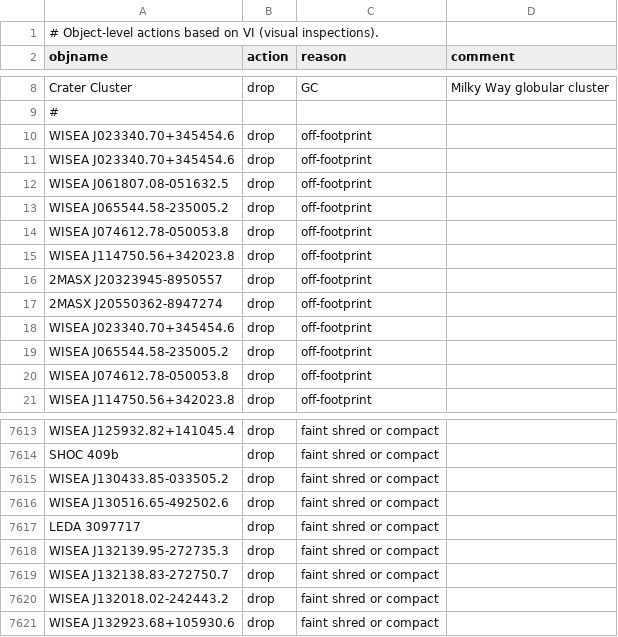
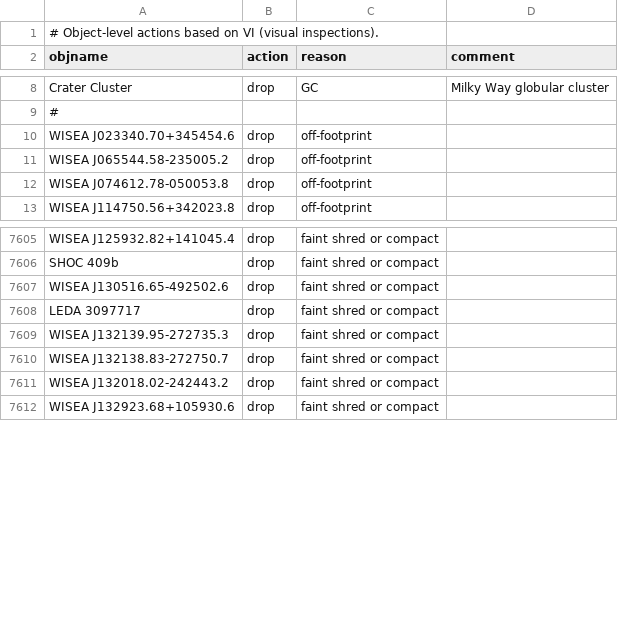
Before and after one commit to moustakas/SGA, a CSV file: py/SGA/data/SGA2025/SGA2025-vi-actions.csv, drawn as a sheet; only a part is shown, gaps mark what is left out; the diff names each change by its address in the sheet, - before the commit and + after, or states it on an @@ line.

Commit message:
remove dups in actions file

```diff
--- a/py/SGA/data/SGA2025/SGA2025-vi-actions.csv
+++ b/py/SGA/data/SGA2025/SGA2025-vi-actions.csv
-row 11: WISEA J023340.70+345454.6 | drop | off-footprint
-row 12: WISEA J061807.08-051632.5 | drop | off-footprint
-row 13: WISEA J065544.58-235005.2 | drop | off-footprint
-row 14: WISEA J074612.78-050053.8 | drop | off-footprint
-row 15: WISEA J114750.56+342023.8 | drop | off-footprint
-row 16: 2MASX J20323945-8950557 | drop | off-footprint
-row 17: 2MASX J20550362-8947274 | drop | off-footprint
-row 18: WISEA J023340.70+345454.6 | drop | off-footprint
-row 7615: WISEA J130433.85-033505.2 | drop | faint shred or compact
```
Also changed, not shown: 2 other files.
